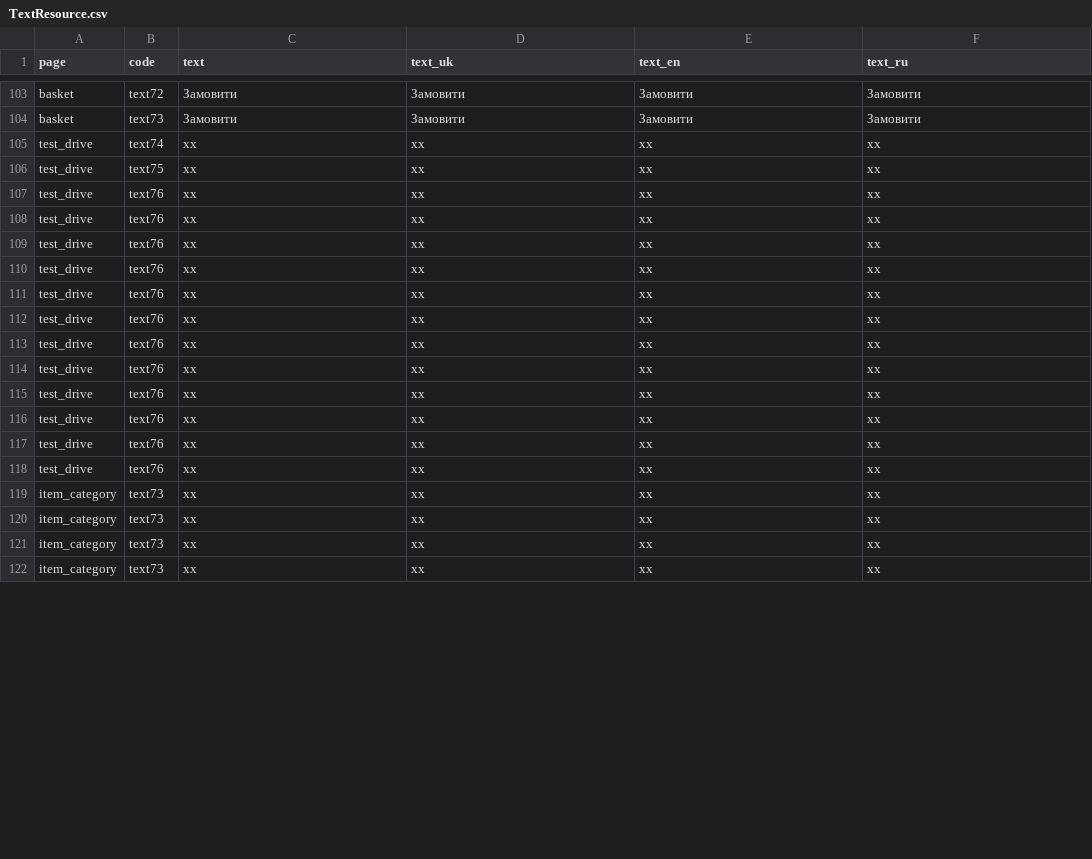
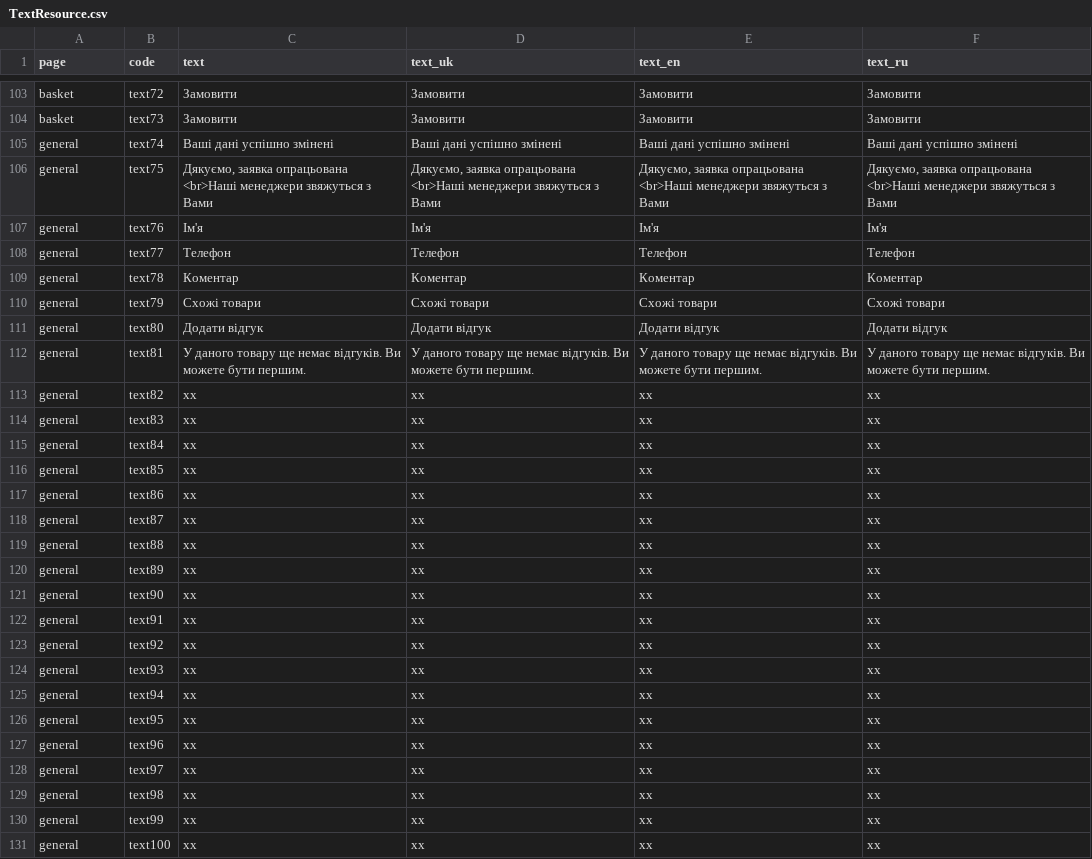
Before and after one commit to jurgeon018/old_eleek, a CSV file: TextResource.csv, drawn as a sheet; only a part is shown, gaps mark what is left out; the diff covers the shown part only.

```diff
--- a/TextResource.csv
+++ b/TextResource.csv
@@ -104,19 +104,28 @@ basket,text72,"Замовити","Замовити","Замовити","Замо
 basket,text73,"Замовити","Замовити","Замовити","Замовити"
-test_drive,text74,"xx","xx","xx","xx"
-test_drive,text75,"xx","xx","xx","xx"
-test_drive,text76,"xx","xx","xx","xx"
-test_drive,text76,"xx","xx","xx","xx"
-test_drive,text76,"xx","xx","xx","xx"
-test_drive,text76,"xx","xx","xx","xx"
-test_drive,text76,"xx","xx","xx","xx"
-test_drive,text76,"xx","xx","xx","xx"
-test_drive,text76,"xx","xx","xx","xx"
-test_drive,text76,"xx","xx","xx","xx"
-test_drive,text76,"xx","xx","xx","xx"
-test_drive,text76,"xx","xx","xx","xx"
-test_drive,text76,"xx","xx","xx","xx"
-test_drive,text76,"xx","xx","xx","xx"
-item_category,text73,"xx","xx","xx","xx"
-item_category,text73,"xx","xx","xx","xx"
-item_category,text73,"xx","xx","xx","xx"
-item_category,text73,"xx","xx","xx","xx"
+general,text74,"Ваші дані успішно змінені","Ваші дані успішно змінені","Ваші дані успішно змінені","Ваші дані успішно змінені"
+general,text75,"Дякуємо, заявка опрацьована <br>Наші менеджери звяжуться з Вами","Дякуємо, заявка опрацьована <br>Наші менеджери звяжуться з Вами","Дякуємо, заявка опрацьована <br>Наші менеджери звяжуться з Вами","Дякуємо, заявка опрацьована <br>Наші менеджери звяжуться з Вами"
+general,text76,"Ім'я","Ім'я","Ім'я","Ім'я"
+general,text77,"Телефон","Телефон","Телефон","Телефон"
+general,text78,"Коментар","Коментар","Коментар","Коментар"
+general,text79,"Схожі товари","Схожі товари","Схожі товари","Схожі товари"
+general,text80,"Додати відгук","Додати відгук","Додати відгук","Додати відгук"
+general,text81,"У даного товару ще немає відгуків. Ви можете бути першим.","У даного товару ще немає відгуків. Ви можете бути першим.","У даного товару ще немає відгуків. Ви можете бути першим.","У даного товару ще немає відгуків. Ви можете бути першим."
+general,text82,"xx","xx","xx","xx"
+general,text83,"xx","xx","xx","xx"
+general,text84,"xx","xx","xx","xx"
+general,text85,"xx","xx","xx","xx"
+general,text86,"xx","xx","xx","xx"
+general,text87,"xx","xx","xx","xx"
+general,text88,"xx","xx","xx","xx"
+general,text89,"xx","xx","xx","xx"
+general,text90,"xx","xx","xx","xx"
+general,text91,"xx","xx","xx","xx"
+general,text92,"xx","xx","xx","xx"
+general,text93,"xx","xx","xx","xx"
+general,text94,"xx","xx","xx","xx"
+general,text95,"xx","xx","xx","xx"
+general,text96,"xx","xx","xx","xx"
+general,text97,"xx","xx","xx","xx"
+general,text98,"xx","xx","xx","xx"
+general,text99,"xx","xx","xx","xx"
+general,text100,"xx","xx","xx","xx"
```
Also changed, not shown: 20 edited cells elsewhere in this file, 14 other files.
